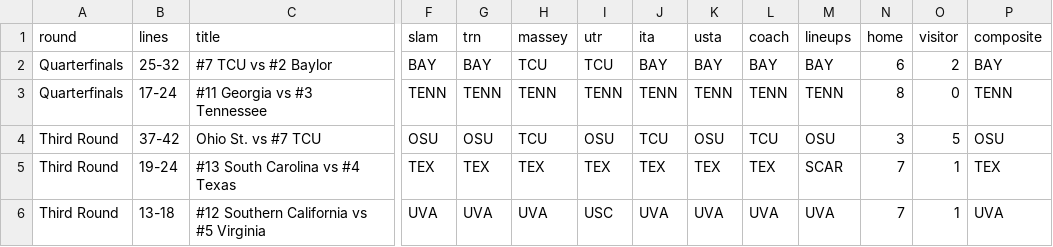
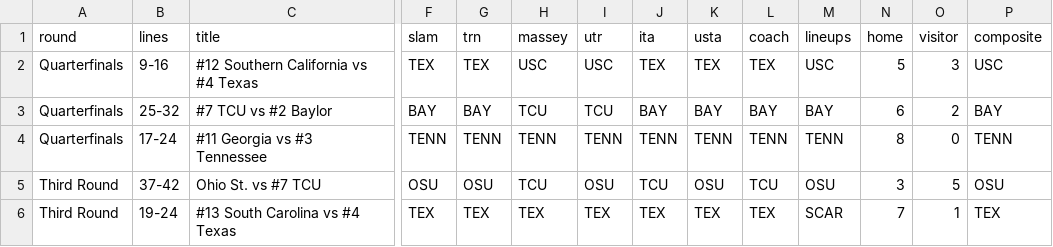
Before and after one commit to slam10s/may-madness, a TSV file: data/2020-21/ncaam/predictions.tsv, drawn as a sheet; only a part is shown, gaps mark what is left out; the shorter side is filled out with more unchanged rows; rows hold the shown columns only; the diff names each change by its address in the sheet, - before the commit and + after, or states it on an @@ line.

```diff
--- a/data/2020-21/ncaam/predictions.tsv
+++ b/data/2020-21/ncaam/predictions.tsv
+row 2: Quarterfinals | 9-16 | #12 Southern California vs #4 Texas | TEX | TEX | USC | USC | TEX | TEX | TEX | USC | 5 | 3 | USC
```
Also changed, not shown: data/2020-21/ncaam/schedule.tsv, data/2020-21/schedule/05-17.tsv, 5 other files.
